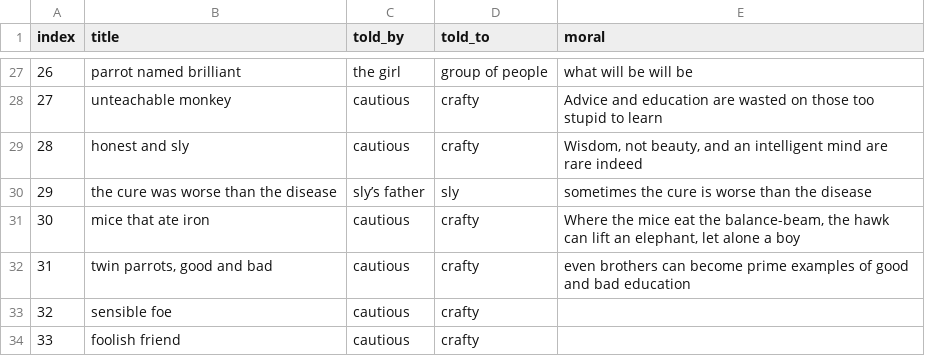
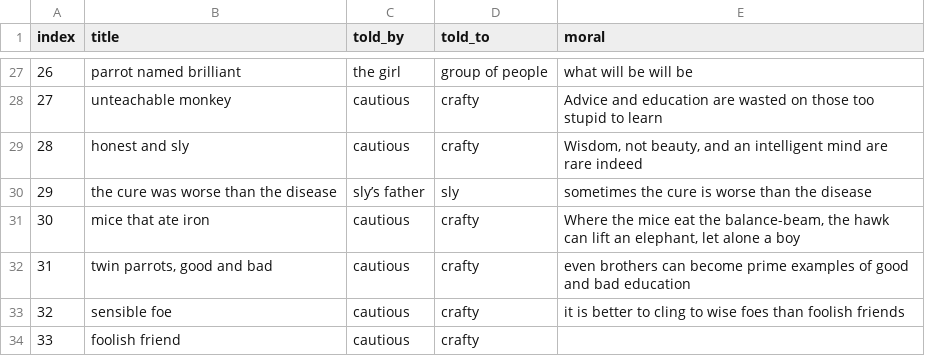
Before and after one commit to mskmoorthy/PancaTantra-Graph, a CSV file: src/panch/book-1.csv, drawn as a sheet; only a part is shown, gaps mark what is left out.

Commit message:
moral

```diff
--- a/src/panch/book-1.csv
+++ b/src/panch/book-1.csv
@@ -32,3 +32,3 @@ index, title, told_by, told_to, moral
 31, "twin parrots, good and bad", "cautious", "crafty", "even brothers can become prime examples of good and bad education"
-32, "sensible foe", "cautious", "crafty"
+32, "sensible foe", "cautious", "crafty", "it is better to cling to wise foes than foolish friends"
 33, "foolish friend", "cautious", "crafty"
```
